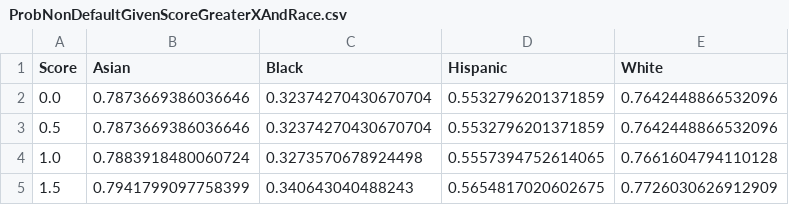
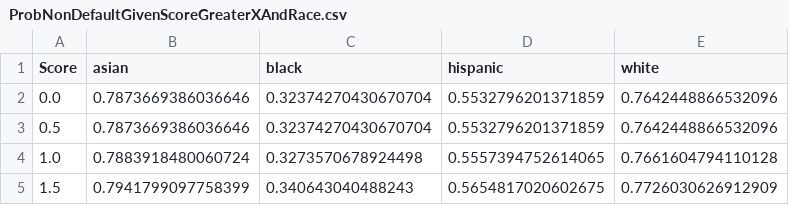
Before and after one commit to jesmith14/fairness-ml-tutorial, a CSV file: ProbNonDefaultGivenScoreGreaterXAndRace.csv, drawn as a sheet; only a part is shown.

```diff
--- a/ProbNonDefaultGivenScoreGreaterXAndRace.csv
+++ b/ProbNonDefaultGivenScoreGreaterXAndRace.csv
@@ -1,2 +1,2 @@
-Score,Asian,Black,Hispanic,White
+Score,asian,black,hispanic,white
 0.0,0.7873669386036646,0.32374270430670704,0.5532796201371859,0.7642448866532096
```
Also changed, not shown: 3 other files.
